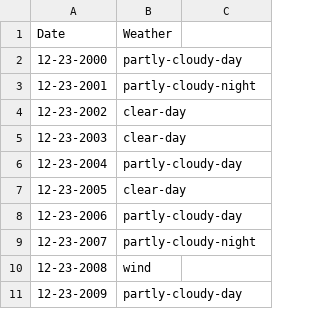
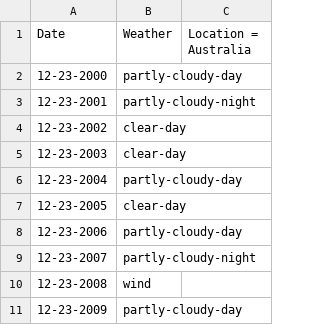
Before and after one commit to UCMHSProgramming16-17/file-io-porsche1223, a CSV file: birthdayweather.csv, drawn as a sheet.

```diff
--- a/birthdayweather.csv
+++ b/birthdayweather.csv
@@ -1,2 +1,2 @@
-Date,Weather
+Date,Weather,Location = Australia
 12-23-2000,partly-cloudy-day
```
Also changed, not shown: 1 other file.
